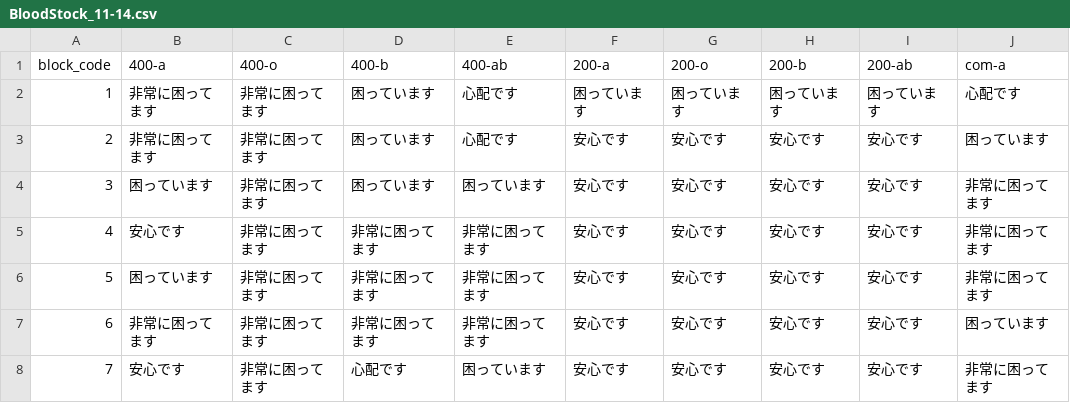
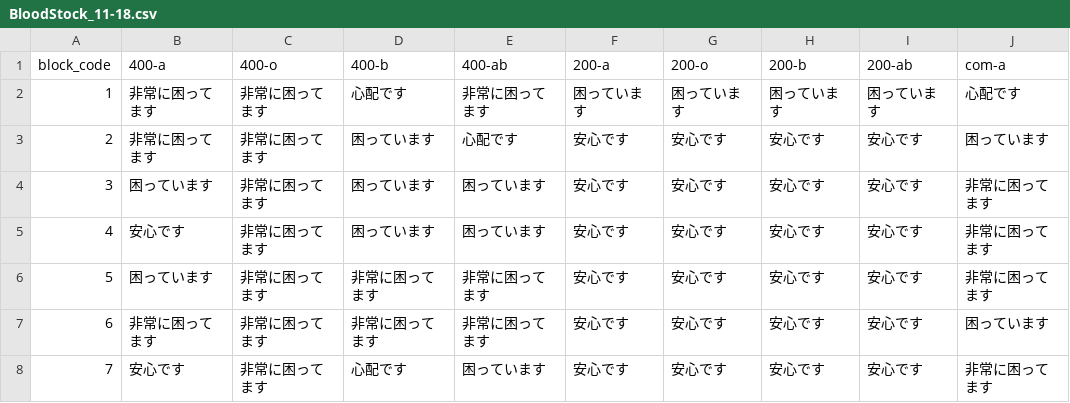
Before and after one commit to 5522079/kenketsu-navi, a CSV file: data/BloodStock_11-18.csv (was data/BloodStock_11-14.csv), drawn as a sheet; only a part is shown; the diff names each change by its address in the sheet, - before the commit and + after, or states it on an @@ line.

```diff
--- a/data/BloodStock_11-14.csv
+++ b/data/BloodStock_11-18.csv
-D2 (400-b): 困っています
+D2 (400-b): 心配です
-E2 (400-ab): 心配です
+E2 (400-ab): 非常に困ってます
-D5 (400-b): 非常に困ってます
+D5 (400-b): 困っています
-E5 (400-ab): 非常に困ってます
+E5 (400-ab): 困っています
```
